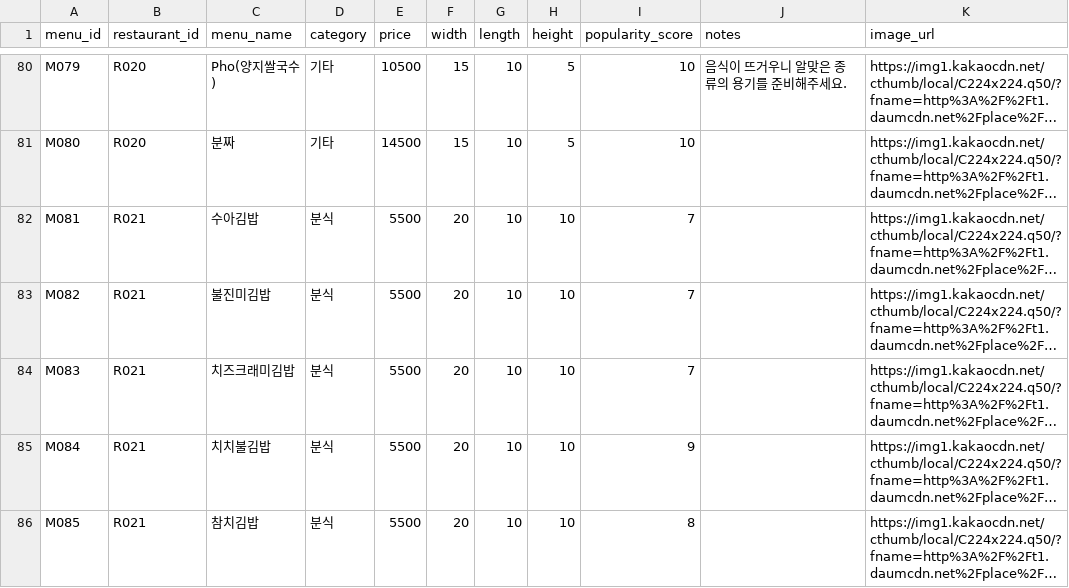
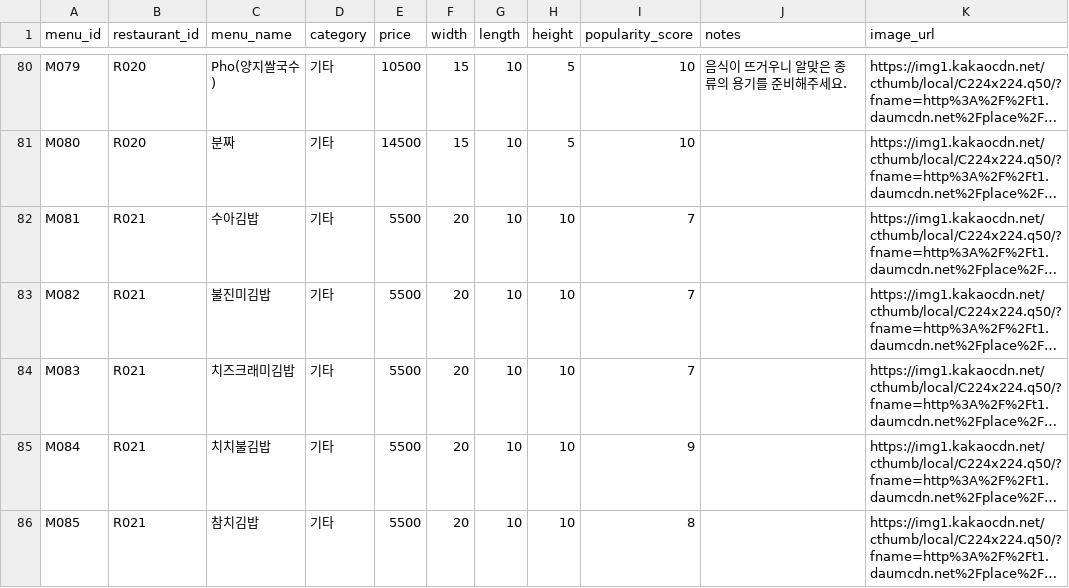
Before and after one commit to hongjiyeon05/menu_recommend, a CSV file: data/final_menus_data.csv, drawn as a sheet; only a part is shown, gaps mark what is left out; long unchanged cells end in …; the diff covers the shown part only; the diff names each change by its address in the sheet, - before the commit and + after, or states it on an @@ line.

```diff
--- a/data/final_menus_data.csv
+++ b/data/final_menus_data.csv
-D82:D86 (category): 분식
+D82:D86 (category): 기타
```
Also changed, not shown: 23 edited cells elsewhere in this file.
